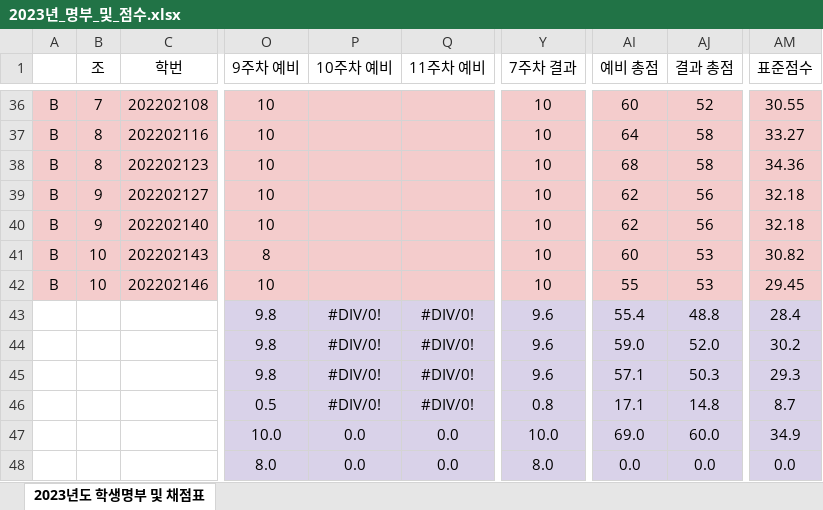
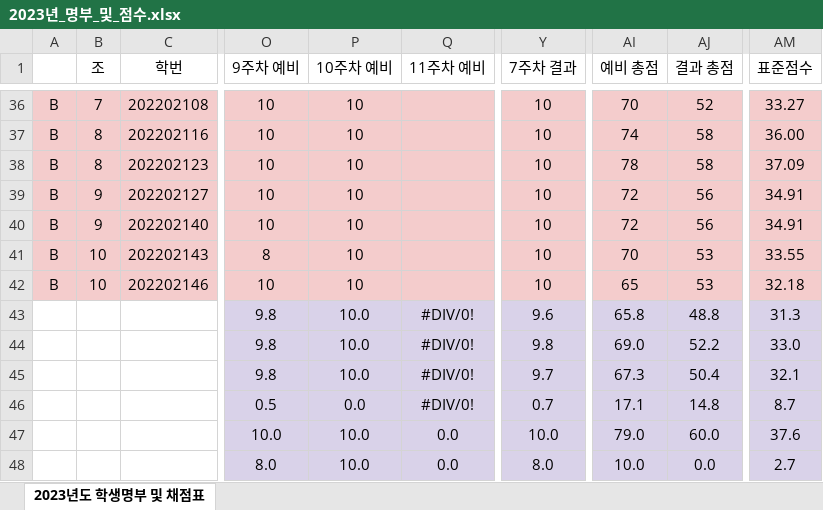
Before and after one commit to ISL-Homepage/ISL-Homepage.github.io, an Excel workbook: attachments/2023년_명부_및_점수.xlsx, sheet 2023년도 학생명부 및 채점표, drawn as a sheet; only a part is shown, gaps mark what is left out; values as stored, in another font and other column widths than the file's, no borders; the diff covers the shown part only; the diff names each change by its address in the sheet, - before the commit and + after, or states it on an @@ line.

```diff
--- a/attachments/2023년_명부_및_점수.xlsx (sheet 2023년도 학생명부 및 채점표)
+++ b/attachments/2023년_명부_및_점수.xlsx (sheet 2023년도 학생명부 및 채점표)
-P36:P42 (10주차 예비): (empty)
+P36:P42 (10주차 예비): 10
-AI36 (예비 총점): 60
+AI36 (예비 총점): 70
-AM36 (표준점수): 30.55
+AM36 (표준점수): 33.27
-AI37 (예비 총점): 64
+AI37 (예비 총점): 74
-AM37 (표준점수): 33.27
+AM37 (표준점수): 36.00
-AI38 (예비 총점): 68
+AI38 (예비 총점): 78
-AM38 (표준점수): 34.36
+AM38 (표준점수): 37.09
-AI39:AI40 (예비 총점): 62
+AI39:AI40 (예비 총점): 72
-AM39:AM40 (표준점수): 32.18
+AM39:AM40 (표준점수): 34.91
-AI41 (예비 총점): 60
+AI41 (예비 총점): 70
-AM41 (표준점수): 30.82
+AM41 (표준점수): 33.55
-AI42 (예비 총점): 55
+AI42 (예비 총점): 65
-AM42 (표준점수): 29.45
+AM42 (표준점수): 32.18
-P43:P45 (10주차 예비): #DIV/0!
+P43:P45 (10주차 예비): 10.0
-AI43 (예비 총점): 55.4
+AI43 (예비 총점): 65.8
-AM43 (표준점수): 28.4
+AM43 (표준점수): 31.3
-Y44 (7주차 결과): 9.6
+Y44 (7주차 결과): 9.8
-AI44 (예비 총점): 59.0
+AI44 (예비 총점): 69.0
-AJ44 (결과 총점): 52.0
+AJ44 (결과 총점): 52.2
-AM44 (표준점수): 30.2
+AM44 (표준점수): 33.0
-Y45 (7주차 결과): 9.6
+Y45 (7주차 결과): 9.7
-AI45 (예비 총점): 57.1
+AI45 (예비 총점): 67.3
-AJ45 (결과 총점): 50.3
+AJ45 (결과 총점): 50.4
-AM45 (표준점수): 29.3
+AM45 (표준점수): 32.1
-P46 (10주차 예비): #DIV/0!
+P46 (10주차 예비): 0.0
-Y46 (7주차 결과): 0.8
+Y46 (7주차 결과): 0.7
-P47:P48 (10주차 예비): 0.0
+P47:P48 (10주차 예비): 10.0
-AI47 (예비 총점): 69.0
+AI47 (예비 총점): 79.0
-AM47 (표준점수): 34.9
+AM47 (표준점수): 37.6
-AI48 (예비 총점): 0.0
+AI48 (예비 총점): 10.0
-AM48 (표준점수): 0.0
+AM48 (표준점수): 2.7
```
Also changed, not shown: 95 edited cells elsewhere in this sheet, hidden cells.
